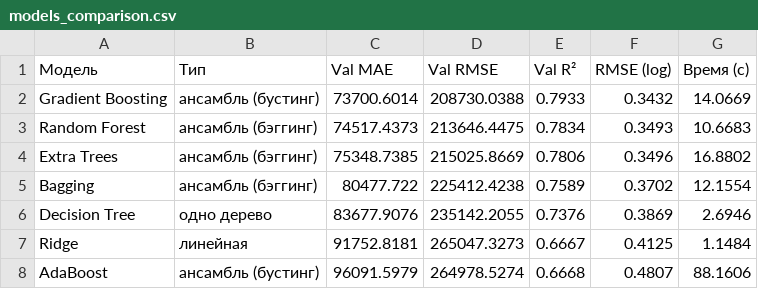
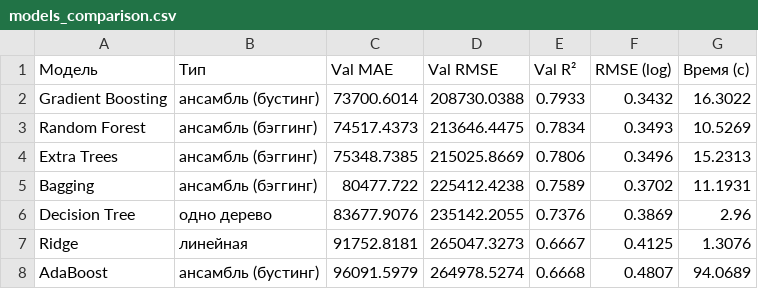
Before and after one commit to YaeKitsune13/MOIBD_college_learning_machine_learn, a CSV file: turkish_homes/models_comparison.csv, drawn as a sheet.

Commit message:
data

```diff
--- a/turkish_homes/models_comparison.csv
+++ b/turkish_homes/models_comparison.csv
@@ -1,8 +1,8 @@
 Модель,Тип,Val MAE,Val RMSE,Val R²,RMSE (log),Время (с)
-Gradient Boosting,ансамбль (бустинг),73700.6014,208730.0388,0.7933,0.3432,14.0669
-Random Forest,ансамбль (бэггинг),74517.4373,213646.4475,0.7834,0.3493,10.6683
-Extra Trees,ансамбль (бэггинг),75348.7385,215025.8669,0.7806,0.3496,16.8802
-Bagging,ансамбль (бэггинг),80477.722,225412.4238,0.7589,0.3702,12.1554
-Decision Tree,одно дерево,83677.9076,235142.2055,0.7376,0.3869,2.6946
-Ridge,линейная,91752.8181,265047.3273,0.6667,0.4125,1.1484
-AdaBoost,ансамбль (бустинг),96091.5979,264978.5274,0.6668,0.4807,88.1606
+Gradient Boosting,ансамбль (бустинг),73700.6014,208730.0388,0.7933,0.3432,16.3022
+Random Forest,ансамбль (бэггинг),74517.4373,213646.4475,0.7834,0.3493,10.5269
+Extra Trees,ансамбль (бэггинг),75348.7385,215025.8669,0.7806,0.3496,15.2313
+Bagging,ансамбль (бэггинг),80477.722,225412.4238,0.7589,0.3702,11.1931
+Decision Tree,одно дерево,83677.9076,235142.2055,0.7376,0.3869,2.96
+Ridge,линейная,91752.8181,265047.3273,0.6667,0.4125,1.3076
+AdaBoost,ансамбль (бустинг),96091.5979,264978.5274,0.6668,0.4807,94.0689
```
Also changed, not shown: 1 other file.
